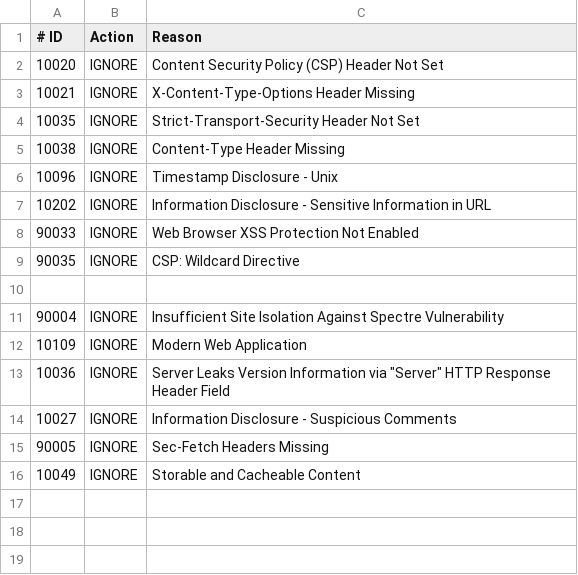
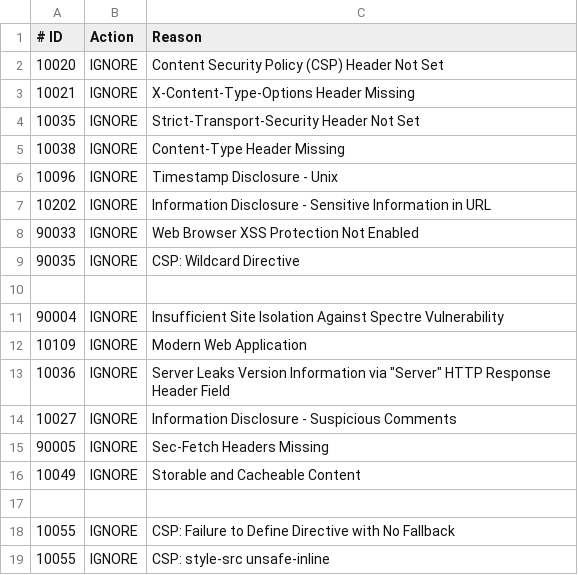
Before and after one commit to ghdrope/Boilerplate-Webapp, a TSV file: .zap/rules.tsv, drawn as a sheet; the diff names each change by its address in the sheet, - before the commit and + after, or states it on an @@ line.

Commit message:
Security: apply nginx security headers and update ZAP rules
- Added common security headers (CSP, HSTS, XSS Protection, etc.) to nginx.conf
- Disabled caching for index.html to ensure latest updates are served
- Blocked access to hidden files like .git in nginx.conf
- Updated .zap/rules.tsv to ignore CSP warnins flagged by ZAP

```diff
--- a/.zap/rules.tsv
+++ b/.zap/rules.tsv
+row 17: (empty)
+row 18: 10055 | IGNORE | CSP: Failure to Define Directive with No Fallback
+row 19: 10055 | IGNORE | CSP: style-src unsafe-inline
```
Also changed, not shown: 1 other file.
